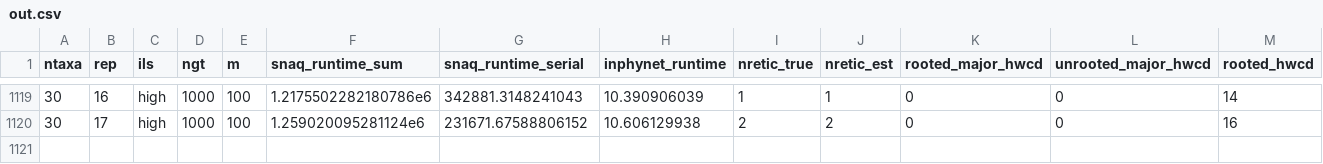
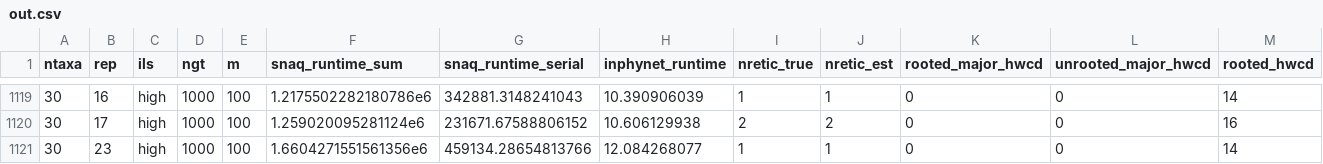
Before and after one commit to NathanKolbow/InPhyNetSimulations, a CSV file: est-gts/data/out.csv, drawn as a sheet; only a part is shown, gaps mark what is left out; rows hold the shown columns only; the diff names each change by its address in the sheet, - before the commit and + after, or states it on an @@ line.

```diff
--- a/est-gts/data/out.csv
+++ b/est-gts/data/out.csv
+row 1121: 30 | 23 | high | 1000 | 100 | 1.6604271551561356e6 | 459134.28654813766 | 12.084268077 | 1 | 1 | 0 | 0 | 14
```
Also changed, not shown: est-gts/analysis/approx_normalized_errors.csv.
